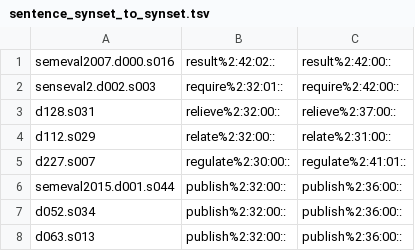
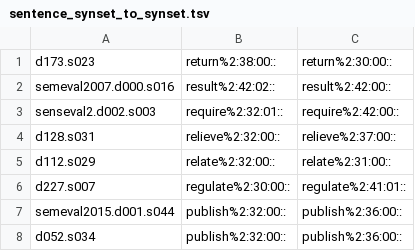
Before and after one commit to aalgirdas/wordnet_onto, a TSV file: sentence_synset_to_synset.tsv, drawn as a sheet; only a part is shown; the shorter side is filled out with more unchanged rows; the diff names each change by its address in the sheet, - before the commit and + after, or states it on an @@ line.

Commit message:
Update sentence_synset_to_synset.tsv

```diff
--- a/sentence_synset_to_synset.tsv
+++ b/sentence_synset_to_synset.tsv
+row 1: d173.s023 | return%2:38:00:: | return%2:30:00::
```
